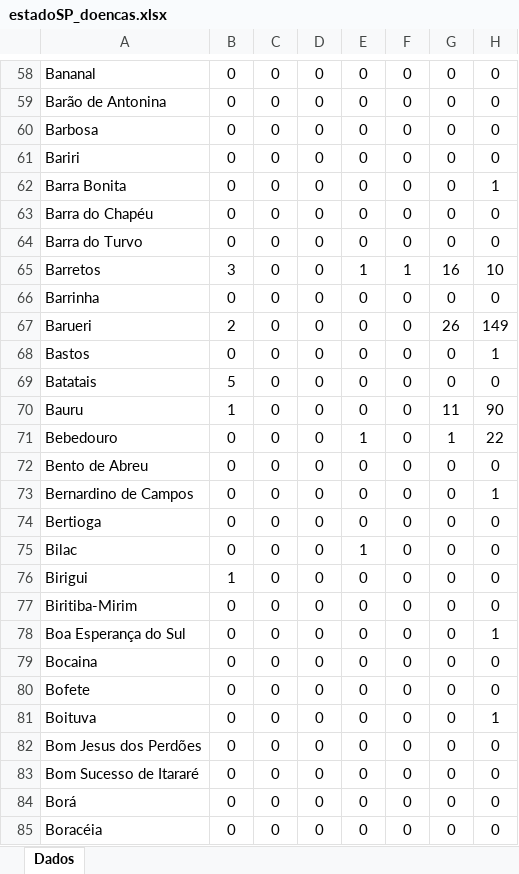
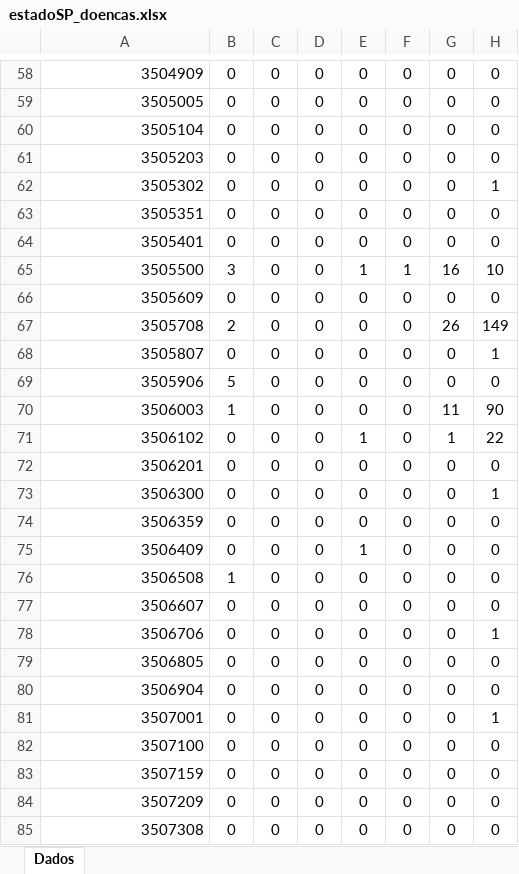
Before and after one commit to cynthiaangi/projeto-pi-2o-semestre, an Excel workbook: conexao-banco-de-dados/src/main/java/school/sptech/apachePoi/arquivos-dados/estadoSP_doencas.xlsx, sheet Dados, drawn as a sheet; only a part is shown, gaps mark what is left out; values as stored, in another font and other column widths than the file's, no borders; the diff covers the shown part only; the diff names each change by its address in the sheet, - before the commit and + after, or states it on an @@ line.

```diff
--- a/conexao-banco-de-dados/src/main/java/school/sptech/apachePoi/arquivos-dados/estadoSP_doencas.xlsx (sheet Dados)
+++ b/conexao-banco-de-dados/src/main/java/school/sptech/apachePoi/arquivos-dados/estadoSP_doencas.xlsx (sheet Dados)
-A58: Bananal
+A58: 3504909
-A59: Barão de Antonina
+A59: 3505005
-A60: Barbosa
+A60: 3505104
-A61: Bariri
+A61: 3505203
-A62: Barra Bonita
+A62: 3505302
-A63: Barra do Chapéu
+A63: 3505351
-A64: Barra do Turvo
+A64: 3505401
-A65: Barretos
+A65: 3505500
-A66: Barrinha
+A66: 3505609
-A67: Barueri
+A67: 3505708
-A68: Bastos
+A68: 3505807
-A69: Batatais
+A69: 3505906
-A70: Bauru
+A70: 3506003
-A71: Bebedouro
+A71: 3506102
-A72: Bento de Abreu
+A72: 3506201
-A73: Bernardino de Campos
+A73: 3506300
-A74: Bertioga
+A74: 3506359
-A75: Bilac
+A75: 3506409
-A76: Birigui
+A76: 3506508
-A77: Biritiba-Mirim
+A77: 3506607
-A78: Boa Esperança do Sul
+A78: 3506706
-A79: Bocaina
+A79: 3506805
-A80: Bofete
+A80: 3506904
-A81: Boituva
+A81: 3507001
-A82: Bom Jesus dos Perdões
+A82: 3507100
-A83: Bom Sucesso de Itararé
+A83: 3507159
-A84: Borá
+A84: 3507209
-A85: Boracéia
+A85: 3507308
```
Also changed, not shown: 618 edited cells elsewhere in this sheet, 11 other files.
